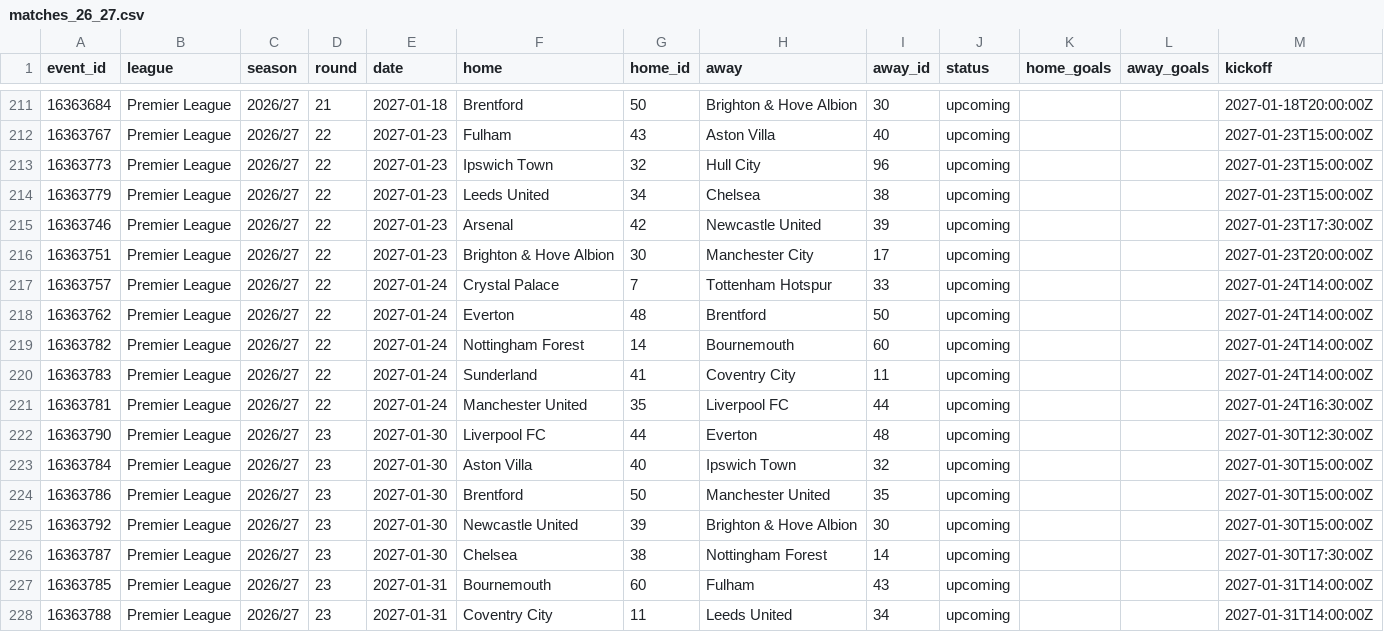
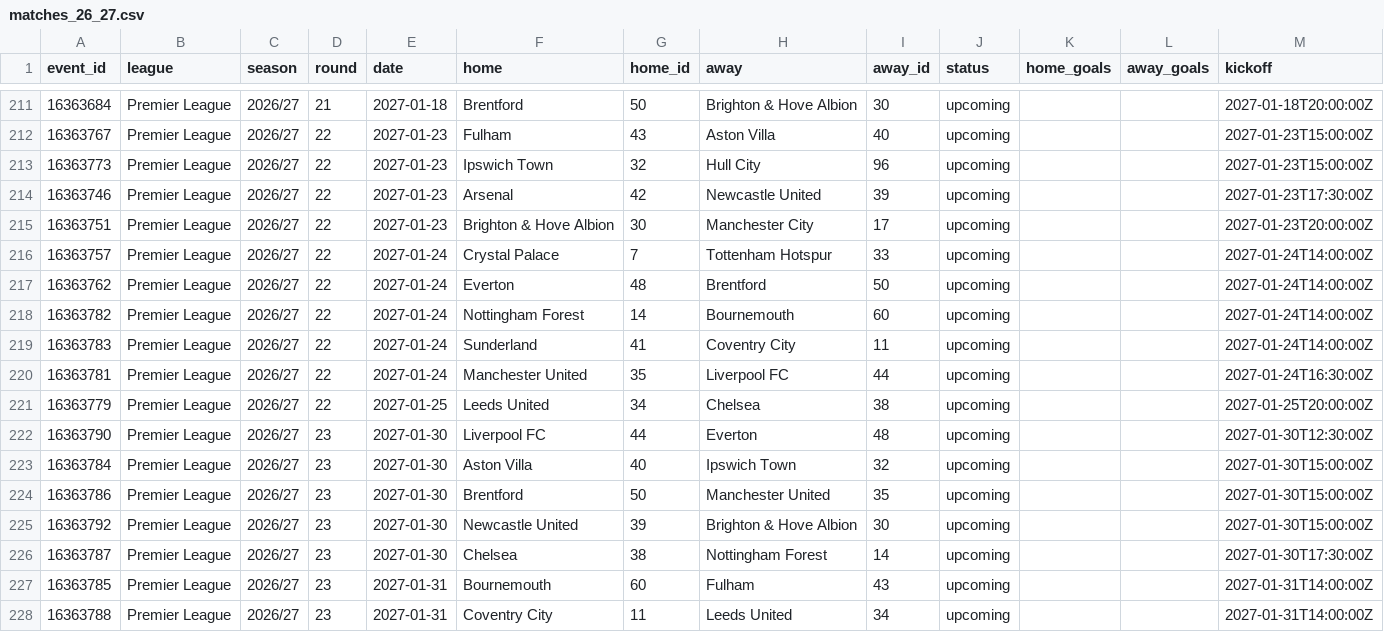
Before and after one commit to Sharone-12/Footy, a CSV file: data/processed/matches_26_27.csv, drawn as a sheet; only a part is shown, gaps mark what is left out; removed rows and columns are numbered as before the commit, all else as after; the diff names each change by its address in the sheet, - before the commit and + after, or states it on an @@ line.

```diff
--- a/data/processed/matches_26_27.csv
+++ b/data/processed/matches_26_27.csv
-row 214: 16363779 | Premier League | 2026/27 | 22 | 2027-01-23 | Leeds United | 34 | Chelsea | 38 | upcoming |  |  | 2027-01-23T15:00:00Z
+row 221: 16363779 | Premier League | 2026/27 | 22 | 2027-01-25 | Leeds United | 34 | Chelsea | 38 | upcoming |  |  | 2027-01-25T20:00:00Z
```
Also changed, not shown: data/processed/players_26_27.csv.
